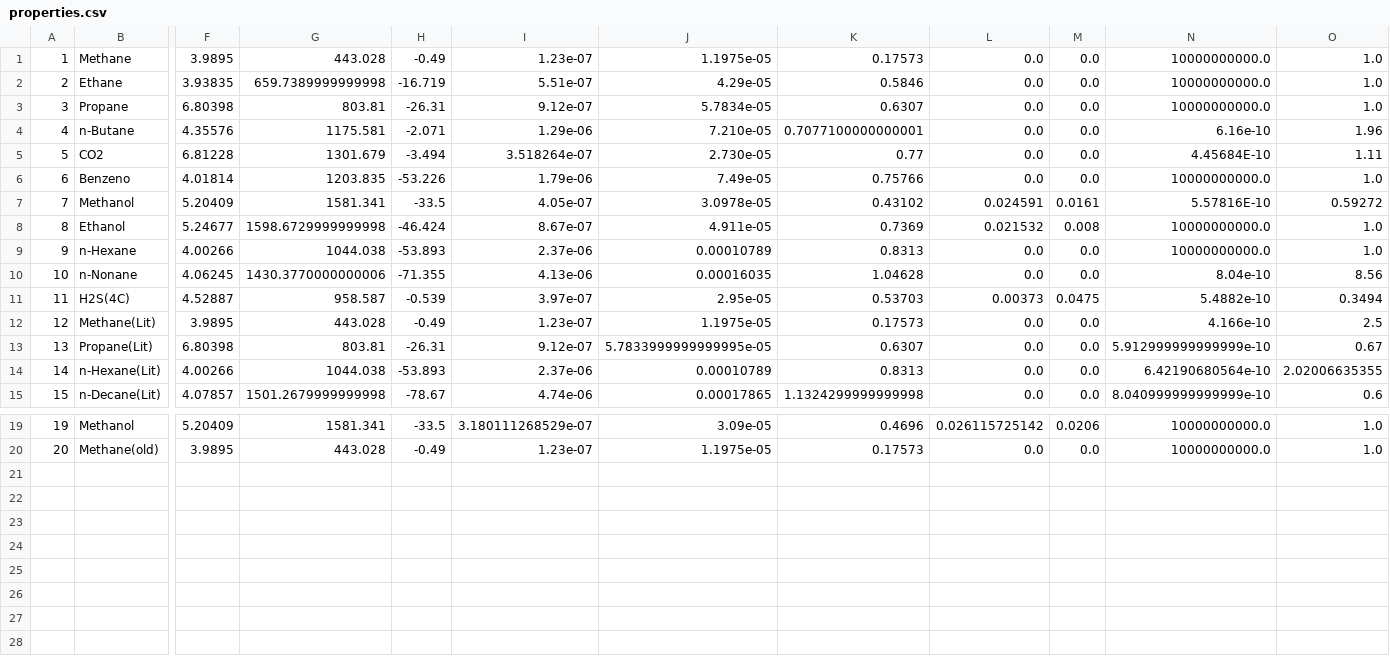
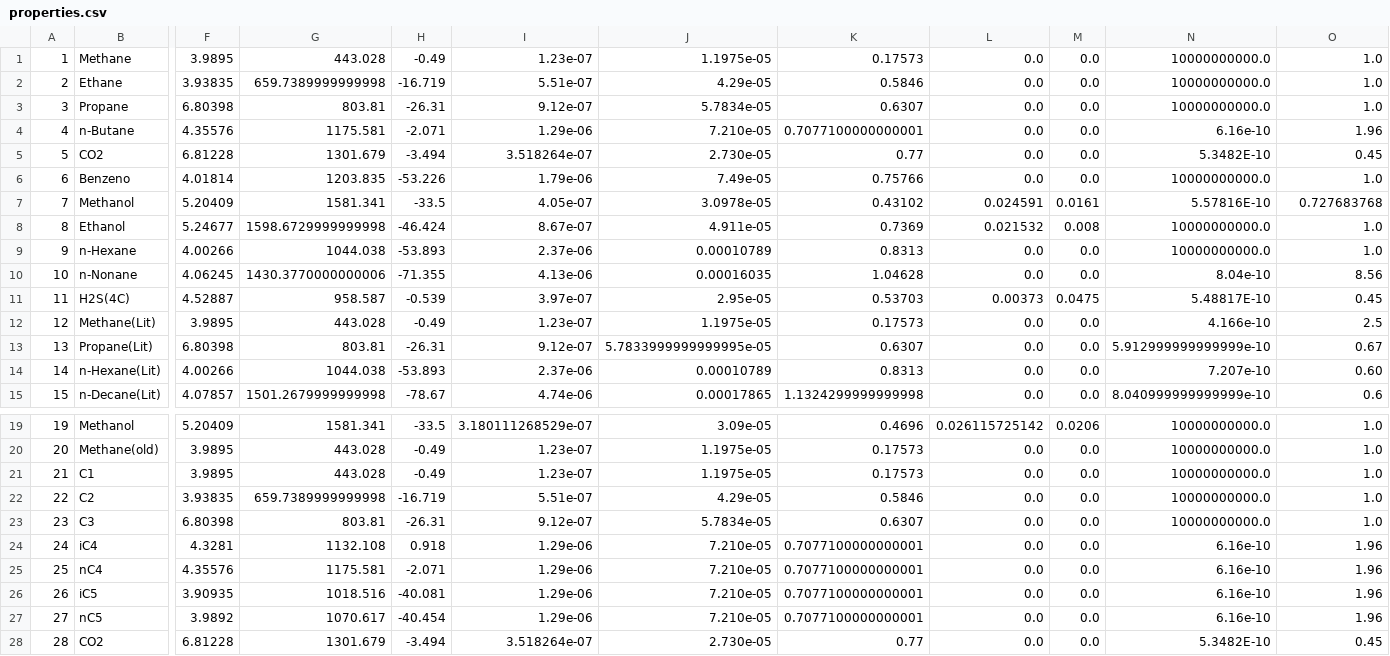
Before and after one commit to Gabriel-MS/phase_renorm, a CSV file: src/properties.csv, drawn as a sheet; only a part is shown, gaps mark what is left out; rows hold the shown columns only; the diff names each change by its address in the sheet, - before the commit and + after, or states it on an @@ line.

```diff
--- a/src/properties.csv
+++ b/src/properties.csv
-N5: 4.45684E-10
+N5: 5.3482E-10
-O5: 1.11
+O5: 0.45
-O7: 0.59272
+O7: 0.727683768
-N11: 5.4882e-10
+N11: 5.48817E-10
-O11: 0.3494
+O11: 0.45
-N14: 6.42190680564e-10
+N14: 7.207e-10
-O14: 2.02006635355
+O14: 0.60
+row 21: 21 | C1 | 3.9895 | 443.028 | -0.49 | 1.23e-07 | 1.1975e-05 | 0.17573 | 0.0 | 0.0 | 10000000000.0 | 1.0
+row 22: 22 | C2 | 3.93835 | 659.7389999999998 | -16.719 | 5.51e-07 | 4.29e-05 | 0.5846 | 0.0 | 0.0 | 10000000000.0 | 1.0
+row 23: 23 | C3 | 6.80398 | 803.81 | -26.31 | 9.12e-07 | 5.7834e-05 | 0.6307 | 0.0 | 0.0 | 10000000000.0 | 1.0
+row 24: 24 | iC4 | 4.3281 | 1132.108 | 0.918 | 1.29e-06 | 7.210e-05 | 0.7077100000000001 | 0.0 | 0.0 | 6.16e-10 | 1.96
+row 25: 25 | nC4 | 4.35576 | 1175.581 | -2.071 | 1.29e-06 | 7.210e-05 | 0.7077100000000001 | 0.0 | 0.0 | 6.16e-10 | 1.96
+row 26: 26 | iC5 | 3.90935 | 1018.516 | -40.081 | 1.29e-06 | 7.210e-05 | 0.7077100000000001 | 0.0 | 0.0 | 6.16e-10 | 1.96
+row 27: 27 | nC5 | 3.9892 | 1070.617 | -40.454 | 1.29e-06 | 7.210e-05 | 0.7077100000000001 | 0.0 | 0.0 | 6.16e-10 | 1.96
+row 28: 28 | CO2 | 6.81228 | 1301.679 | -3.494 | 3.518264e-07 | 2.730e-05 | 0.77 | 0.0 | 0.0 | 5.3482E-10 | 0.45
```
Also changed, not shown: output/PV_CO2.csv, output/PV_H2S(4C).csv, 32 other files.
